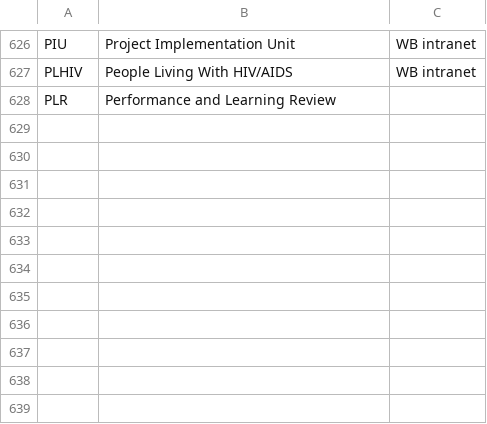
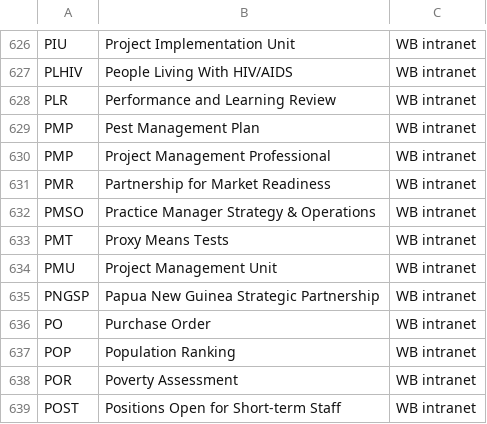
Before and after one commit to Matheusoz/el-processing-tools-wb, a CSV file: data/whitelists/whitelists/whitelist_acronyms.csv, drawn as a sheet; only a part is shown, gaps mark what is left out.

Commit message:
Fix indentation

```diff
--- a/data/whitelists/whitelists/whitelist_acronyms.csv
+++ b/data/whitelists/whitelists/whitelist_acronyms.csv
@@ -627,2 +627,13 @@ PIU, Project Implementation Unit,WB intranet
 PLHIV, People Living With HIV/AIDS,WB intranet
-PLR, Performance and Learning Review,
+PLR, Performance and Learning Review,WB intranet
+PMP, Pest Management Plan,WB intranet
+PMP, Project Management Professional,WB intranet
+PMR, Partnership for Market Readiness,WB intranet
+PMSO, Practice Manager Strategy & Operations,WB intranet
+PMT, Proxy Means Tests,WB intranet
+PMU, Project Management Unit,WB intranet
+PNGSP, Papua New Guinea Strategic Partnership,WB intranet
+PO, Purchase Order,WB intranet
+POP, Population Ranking,WB intranet
+POR, Poverty Assessment,WB intranet
+POST, Positions Open for Short-term Staff,WB intranet
```
